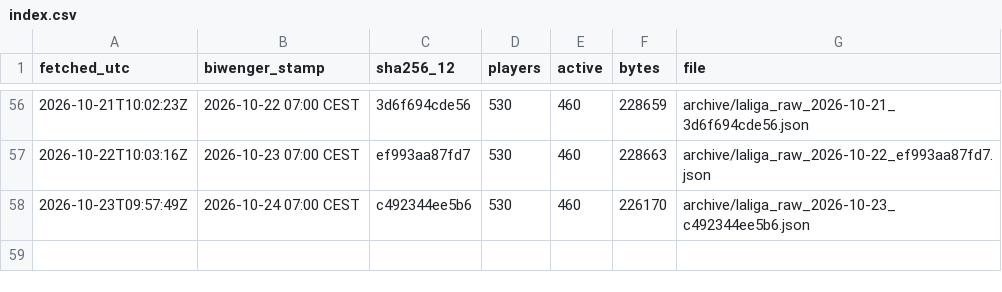
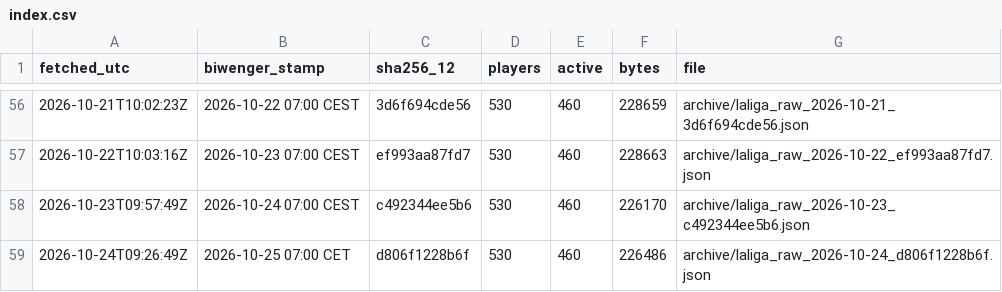
Before and after one commit to sb-marc/laliga-value-map, a CSV file: data/archive/index.csv, drawn as a sheet; only a part is shown, gaps mark what is left out.

```diff
--- a/data/archive/index.csv
+++ b/data/archive/index.csv
@@ -58 +58,2 @@
 "2026-10-23T09:57:49Z","2026-10-24 07:00 CEST","c492344ee5b6","530","460","226170","archive/laliga_raw_2026-10-23_c492344ee5b6.json"
+"2026-10-24T09:26:49Z","2026-10-25 07:00 CET","d806f1228b6f","530","460","226486","archive/laliga_raw_2026-10-24_d806f1228b6f.json"
```
Also changed, not shown: 2 other files.
